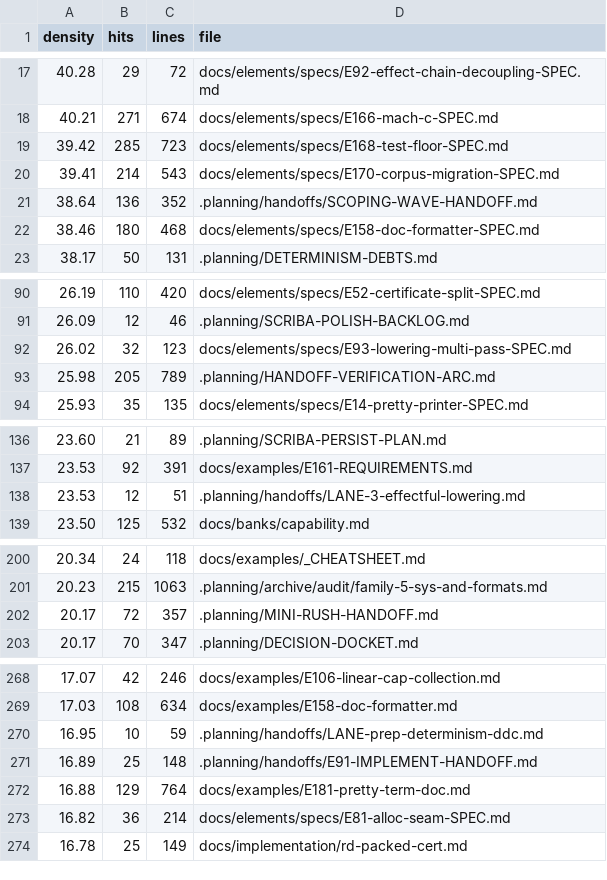
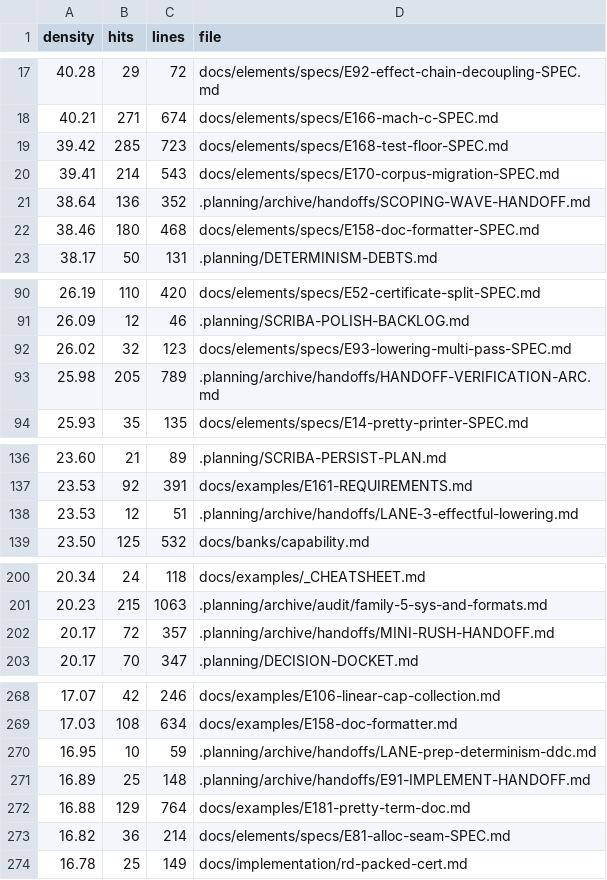
Before and after one commit to street100/chirality, a TSV file: .planning/PROSE-BASELINE.tsv, drawn as a sheet; only a part is shown, gaps mark what is left out; the diff covers the shown part only.

```diff
--- a/.planning/PROSE-BASELINE.tsv
+++ b/.planning/PROSE-BASELINE.tsv
@@ -20,3 +20,3 @@ density	hits	lines	file
 39.41	214	543	docs/elements/specs/E170-corpus-migration-SPEC.md
-38.64	136	352	.planning/handoffs/SCOPING-WAVE-HANDOFF.md
+38.64	136	352	.planning/archive/handoffs/SCOPING-WAVE-HANDOFF.md
 38.46	180	468	docs/elements/specs/E158-doc-formatter-SPEC.md
@@ -92,3 +92,3 @@ density	hits	lines	file
 26.02	32	123	docs/elements/specs/E93-lowering-multi-pass-SPEC.md
-25.98	205	789	.planning/HANDOFF-VERIFICATION-ARC.md
+25.98	205	789	.planning/archive/handoffs/HANDOFF-VERIFICATION-ARC.md
 25.93	35	135	docs/elements/specs/E14-pretty-printer-SPEC.md
@@ -137,3 +137,3 @@ density	hits	lines	file
 23.53	92	391	docs/examples/E161-REQUIREMENTS.md
-23.53	12	51	.planning/handoffs/LANE-3-effectful-lowering.md
+23.53	12	51	.planning/archive/handoffs/LANE-3-effectful-lowering.md
 23.50	125	532	docs/banks/capability.md
@@ -201,3 +201,3 @@ density	hits	lines	file
 20.23	215	1063	.planning/archive/audit/family-5-sys-and-formats.md
-20.17	72	357	.planning/MINI-RUSH-HANDOFF.md
+20.17	72	357	.planning/archive/handoffs/MINI-RUSH-HANDOFF.md
 20.17	70	347	.planning/DECISION-DOCKET.md
@@ -269,4 +269,4 @@ density	hits	lines	file
 17.03	108	634	docs/examples/E158-doc-formatter.md
-16.95	10	59	.planning/handoffs/LANE-prep-determinism-ddc.md
-16.89	25	148	.planning/handoffs/E91-IMPLEMENT-HANDOFF.md
+16.95	10	59	.planning/archive/handoffs/LANE-prep-determinism-ddc.md
+16.89	25	148	.planning/archive/handoffs/E91-IMPLEMENT-HANDOFF.md
 16.88	129	764	docs/examples/E181-pretty-term-doc.md
```
Also changed, not shown: 3 edited cells elsewhere in this file, .planning/MIGRATION-MAP.tsv, 29 other files.
